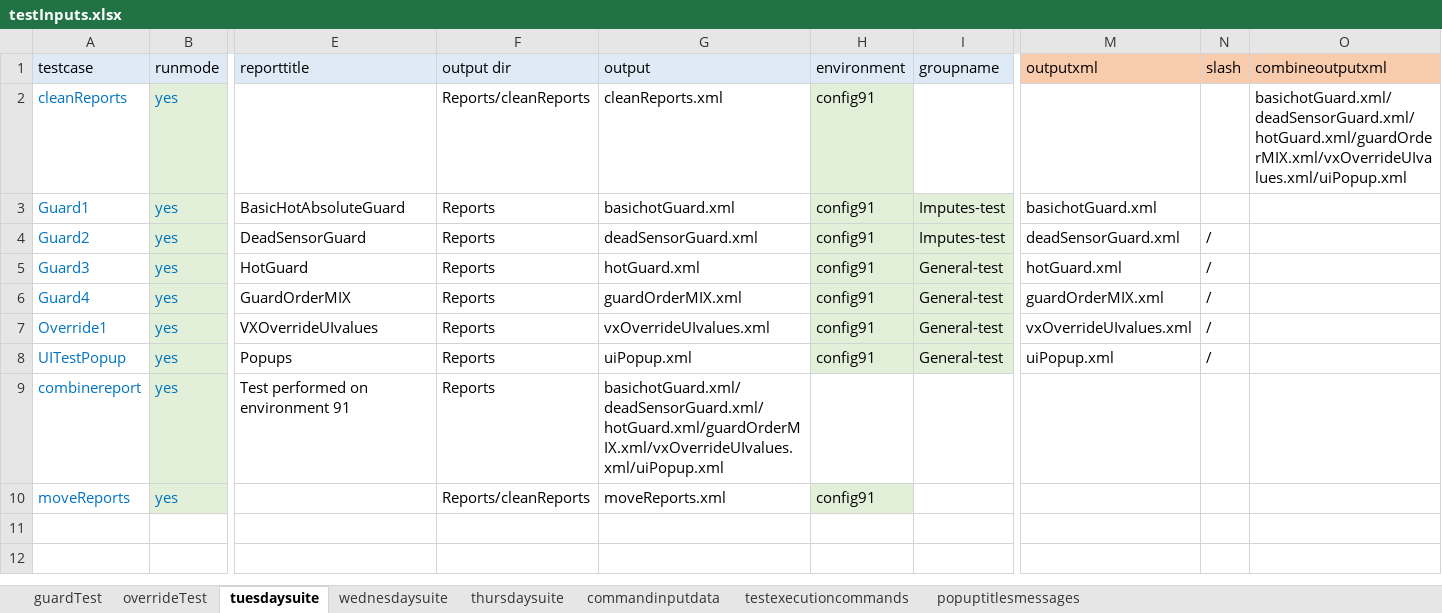
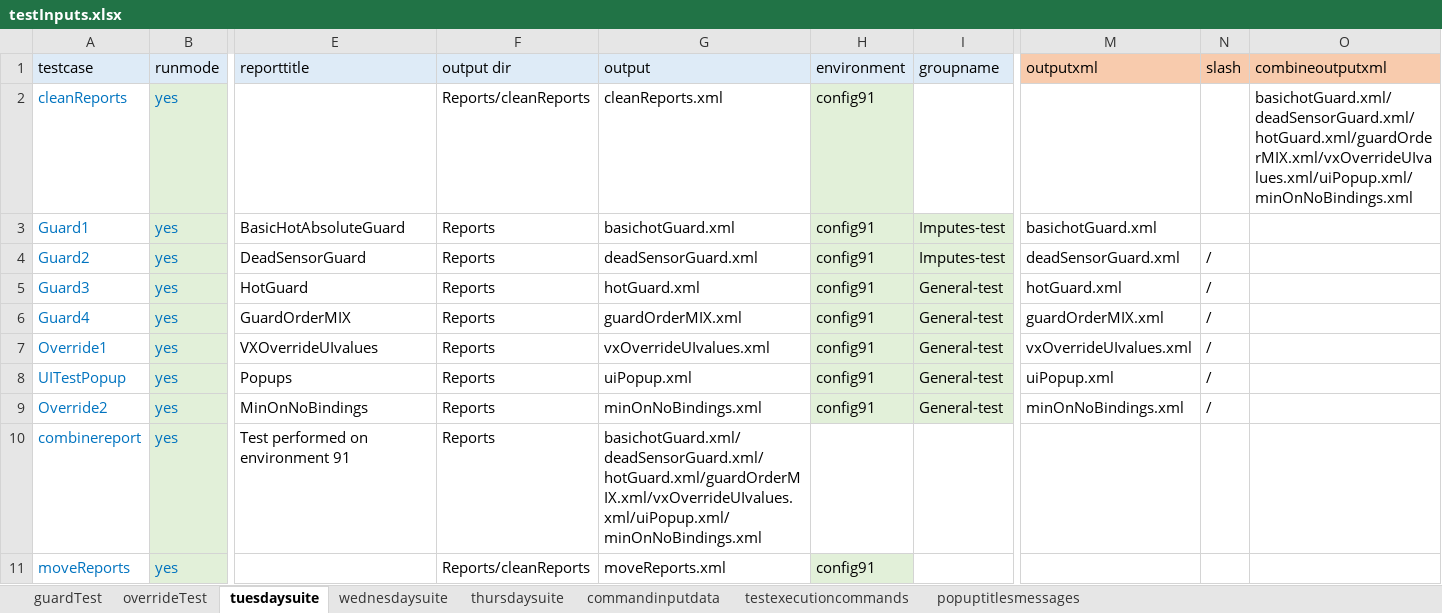
Before and after one commit to ananiac/AuQA, an Excel workbook: Inputs/testInputs.xlsx, sheet tuesdaysuite, drawn as a sheet; only a part is shown, gaps mark what is left out; values as stored, in another font and other column widths than the file's, no borders; addresses are those after the commit; rows hold the shown columns only; the diff names each change by its address in the sheet, - before the commit and + after, or states it on an @@ line.

```diff
--- a/Inputs/testInputs.xlsx (sheet tuesdaysuite)
+++ b/Inputs/testInputs.xlsx (sheet tuesdaysuite)
-O2 (combineoutputxml): basichotGuard.xml/deadSensorGuard.xml/hotGuard.xml/guardOrderMIX.xml/vxOverrideUIvalues.xml/uiPopup.xml
+O2 (combineoutputxml): basichotGuard.xml/deadSensorGuard.xml/hotGuard.xml/guardOrderMIX.xml/vxOverrideUIvalues.xml/uiPopup.xml/minOnNoBindings.xml
+row 9: Override2 | yes | MinOnNoBindings | Reports | minOnNoBindings.xml | config91 | General-test | minOnNoBindings.xml | /
-G10 (output): basichotGuard.xml/deadSensorGuard.xml/hotGuard.xml/guardOrderMIX.xml/vxOverrideUIvalues.xml/uiPopup.xml
+G10 (output): basichotGuard.xml/deadSensorGuard.xml/hotGuard.xml/guardOrderMIX.xml/vxOverrideUIvalues.xml/uiPopup.xml/minOnNoBindings.xml
```
Also changed, not shown: sheet wednesdaysuite, sheet thursdaysuite, sheet commandinputdata.
